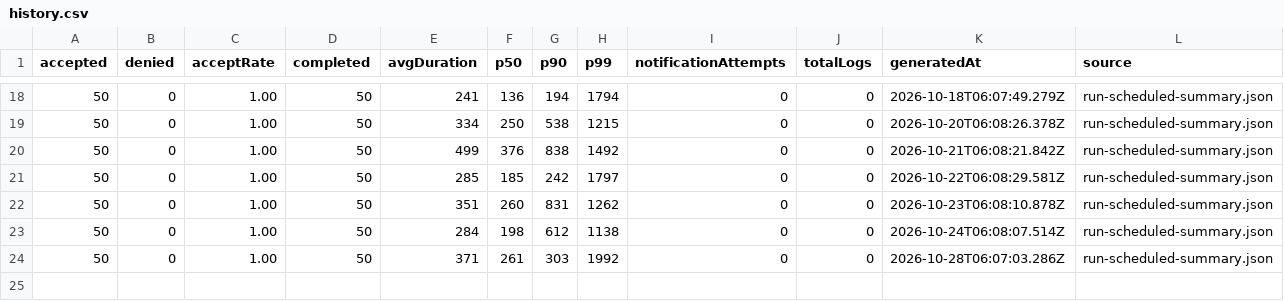
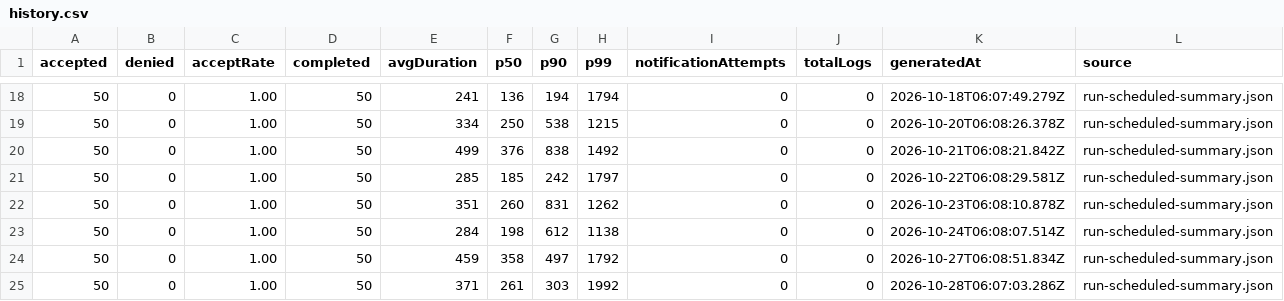
Before and after one commit to 73junito/car-diagnosis-simulator, a CSV file: runs/history.csv, drawn as a sheet; only a part is shown, gaps mark what is left out; the diff names each change by its address in the sheet, - before the commit and + after, or states it on an @@ line.

```diff
--- a/runs/history.csv
+++ b/runs/history.csv
+row 24: 50 | 0 | 1.00 | 50 | 459 | 358 | 497 | 1792 | 0 | 0 | 2026-10-27T06:08:51.834Z | run-scheduled-summary.json
```
